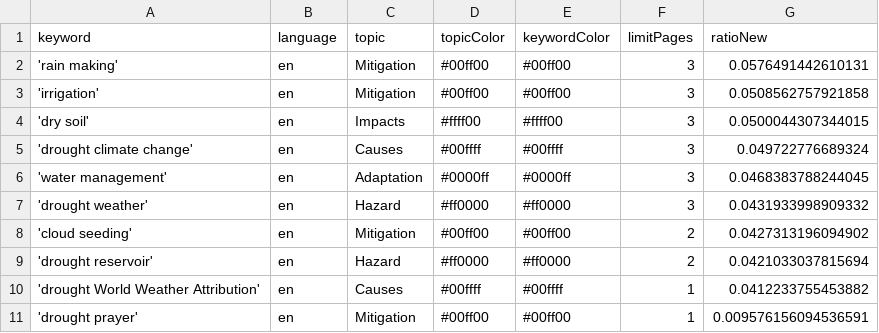
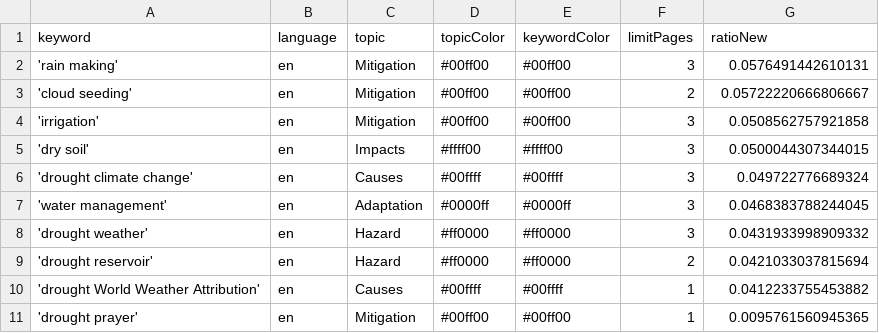
Before and after one commit to hb219-news/droughtIsComing, a CSV file: keywords.csv, drawn as a sheet.

```diff
--- a/keywords.csv
+++ b/keywords.csv
@@ -2,2 +2,3 @@ keyword,language,topic,topicColor,keywordColor,limitPages,ratioNew
 'rain making',en,Mitigation,#00ff00,#00ff00,3,0.0576491442610131
+'cloud seeding',en,Mitigation,#00ff00,#00ff00,2,0.05722220666806667
 'irrigation',en,Mitigation,#00ff00,#00ff00,3,0.0508562757921858
@@ -7,5 +8,4 @@ keyword,language,topic,topicColor,keywordColor,limitPages,ratioNew
 'drought weather',en,Hazard,#ff0000,#ff0000,3,0.0431933998909332
-'cloud seeding',en,Mitigation,#00ff00,#00ff00,2,0.0427313196094902
 'drought reservoir',en,Hazard,#ff0000,#ff0000,2,0.0421033037815694
 'drought World Weather Attribution',en,Causes,#00ffff,#00ffff,1,0.0412233755453882
-'drought prayer',en,Mitigation,#00ff00,#00ff00,1,0.009576156094536591
+'drought prayer',en,Mitigation,#00ff00,#00ff00,1,0.0095761560945365
```
Also changed, not shown: csv/news_2026_02.csv, csv/news_2026_03.csv.
